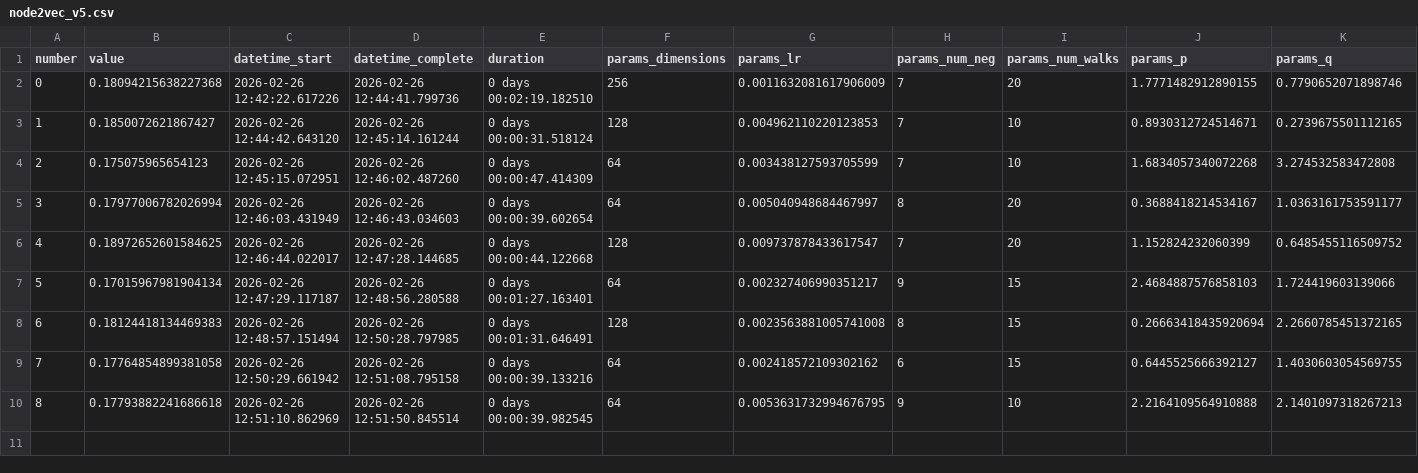
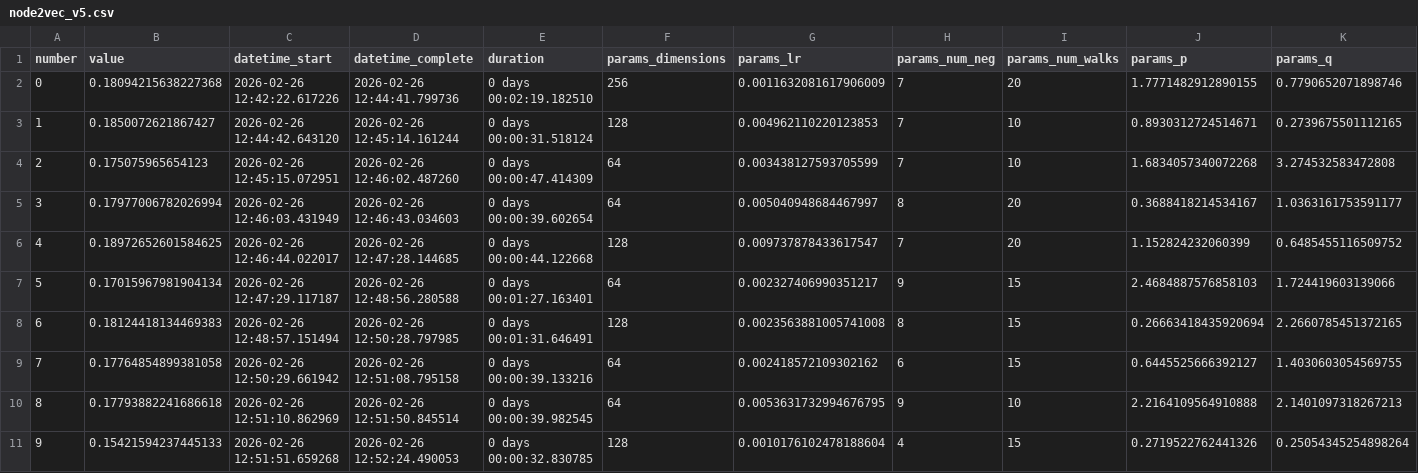
Before and after one commit to erasmoperes/kinsovet_recsys, a CSV file: node2vec_v5.csv, drawn as a sheet; only a part is shown; rows hold the shown columns only; the diff names each change by its address in the sheet, - before the commit and + after, or states it on an @@ line.

```diff
--- a/node2vec_v5.csv
+++ b/node2vec_v5.csv
+row 11: 9 | 0.15421594237445133 | 2026-02-26 12:51:51.659268 | 2026-02-26 12:52:24.490053 | 0 days 00:00:32.830785 | 128 | 0.0010176102478188604 | 4 | 15 | 0.2719522762441326 | 0.25054345254898264
```
Also changed, not shown: 1 other file.
